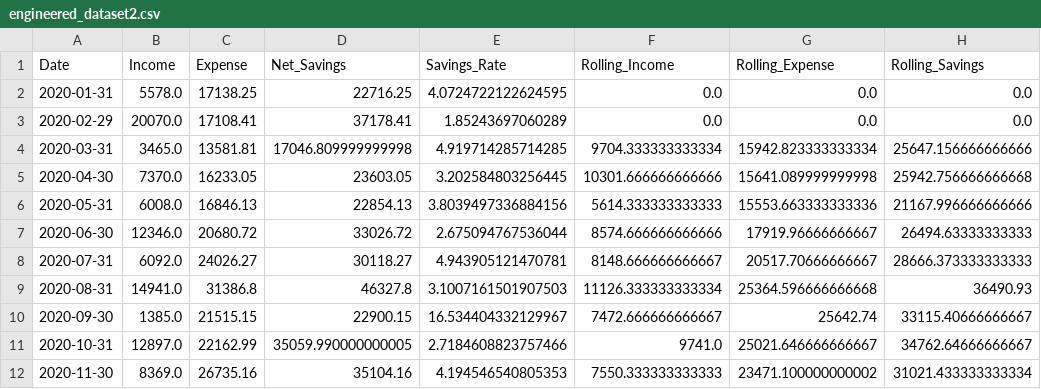
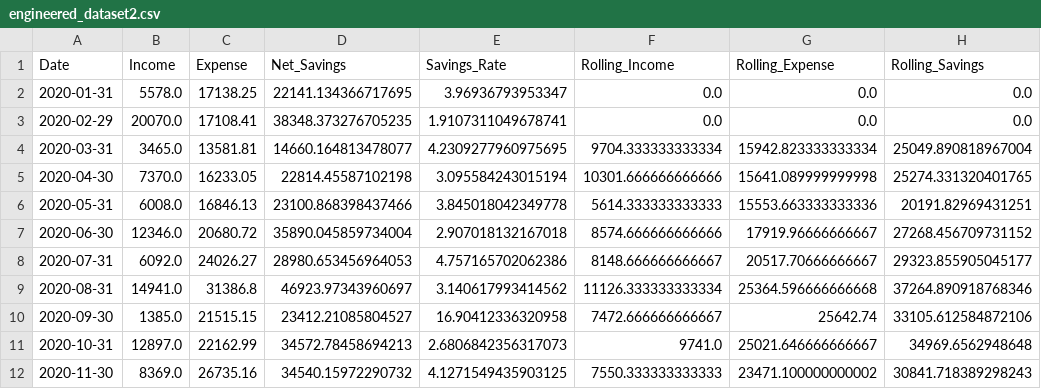
Before and after one commit to STU138322/Dissertation-Personal-Finance-ML, a CSV file: data/engineered/engineered_dataset2.csv, drawn as a sheet; only a part is shown; the diff covers the shown part only.

```diff
--- a/data/engineered/engineered_dataset2.csv
+++ b/data/engineered/engineered_dataset2.csv
@@ -1,12 +1,12 @@
 Date,Income,Expense,Net_Savings,Savings_Rate,Rolling_Income,Rolling_Expense,Rolling_Savings
-2020-01-31,5578.0,17138.25,22716.25,4.0724722122624595,0.0,0.0,0.0
-2020-02-29,20070.0,17108.41,37178.41,1.85243697060289,0.0,0.0,0.0
-2020-03-31,3465.0,13581.81,17046.809999999998,4.919714285714285,9704.333333333334,15942.823333333334,25647.156666666666
-2020-04-30,7370.0,16233.05,23603.05,3.202584803256445,10301.666666666666,15641.089999999998,25942.756666666668
-2020-05-31,6008.0,16846.13,22854.13,3.8039497336884156,5614.333333333333,15553.663333333336,21167.996666666666
-2020-06-30,12346.0,20680.72,33026.72,2.675094767536044,8574.666666666666,17919.96666666667,26494.63333333333
-2020-07-31,6092.0,24026.27,30118.27,4.943905121470781,8148.666666666667,20517.70666666667,28666.373333333333
-2020-08-31,14941.0,31386.8,46327.8,3.1007161501907503,11126.333333333334,25364.596666666668,36490.93
-2020-09-30,1385.0,21515.15,22900.15,16.534404332129967,7472.666666666667,25642.74,33115.40666666667
-2020-10-31,12897.0,22162.99,35059.990000000005,2.7184608823757466,9741.0,25021.646666666667,34762.64666666667
-2020-11-30,8369.0,26735.16,35104.16,4.194546540805353,7550.333333333333,23471.100000000002,31021.433333333334
+2020-01-31,5578.0,17138.25,22141.134366717695,3.96936793953347,0.0,0.0,0.0
+2020-02-29,20070.0,17108.41,38348.373276705235,1.9107311049678741,0.0,0.0,0.0
+2020-03-31,3465.0,13581.81,14660.164813478077,4.2309277960975695,9704.333333333334,15942.823333333334,25049.890818967004
+2020-04-30,7370.0,16233.05,22814.45587102198,3.095584243015194,10301.666666666666,15641.089999999998,25274.331320401765
+2020-05-31,6008.0,16846.13,23100.868398437466,3.845018042349778,5614.333333333333,15553.663333333336,20191.82969431251
+2020-06-30,12346.0,20680.72,35890.045859734004,2.907018132167018,8574.666666666666,17919.96666666667,27268.456709731152
+2020-07-31,6092.0,24026.27,28980.653456964053,4.757165702062386,8148.666666666667,20517.70666666667,29323.855905045177
+2020-08-31,14941.0,31386.8,46923.97343960697,3.140617993414562,11126.333333333334,25364.596666666668,37264.890918768346
+2020-09-30,1385.0,21515.15,23412.21085804527,16.90412336320958,7472.666666666667,25642.74,33105.612584872106
+2020-10-31,12897.0,22162.99,34572.78458694213,2.6806842356317073,9741.0,25021.646666666667,34969.6562948648
+2020-11-30,8369.0,26735.16,34540.15972290732,4.1271549435903125,7550.333333333333,23471.100000000002,30841.718389298243
```
Also changed, not shown: 147 edited cells elsewhere in this file, 3 other files.
